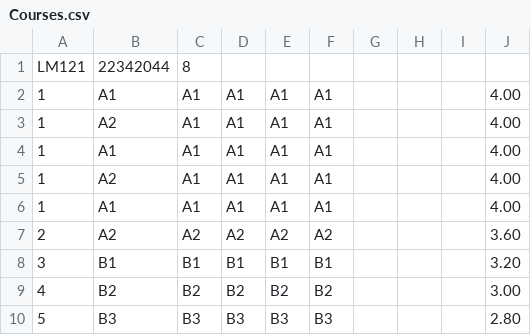
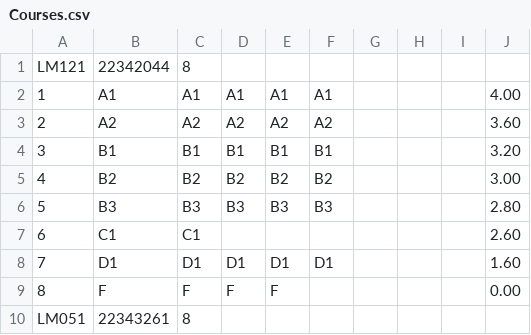
Before and after one commit to Kyle-R-H/CS4013-Project, a CSV file: cs4013_project/src/main/resources/application/Courses.csv, drawn as a sheet; only a part is shown; the shorter side is filled out with more unchanged rows; the diff names each change by its address in the sheet, - before the commit and + after, or states it on an @@ line.

Commit message:
Fixed a testing mistake

```diff
--- a/cs4013_project/src/main/resources/application/Courses.csv
+++ b/cs4013_project/src/main/resources/application/Courses.csv
-row 3: 1 | A2 | A1 | A1 | A1 | A1 |  |  |  | 4.00
-row 4: 1 | A1 | A1 | A1 | A1 | A1 |  |  |  | 4.00
-row 5: 1 | A2 | A1 | A1 | A1 | A1 |  |  |  | 4.00
-row 6: 1 | A1 | A1 | A1 | A1 | A1 |  |  |  | 4.00
```
